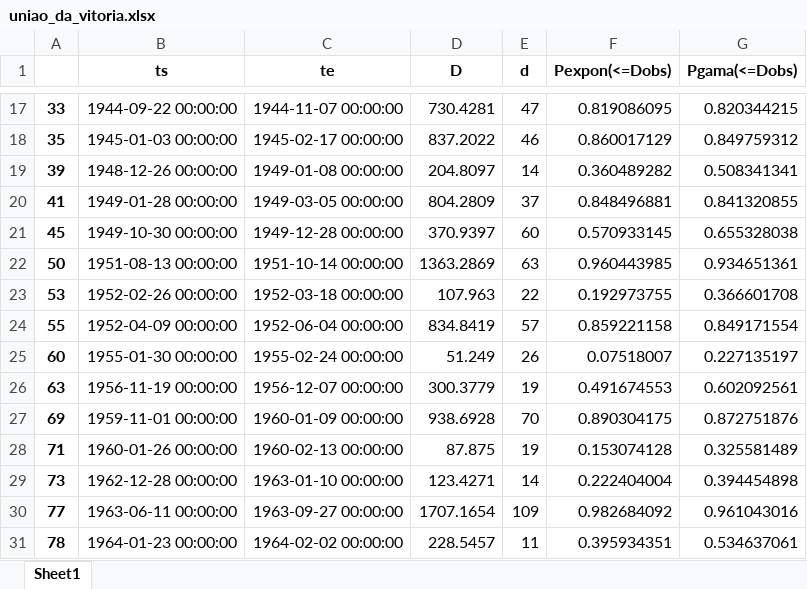
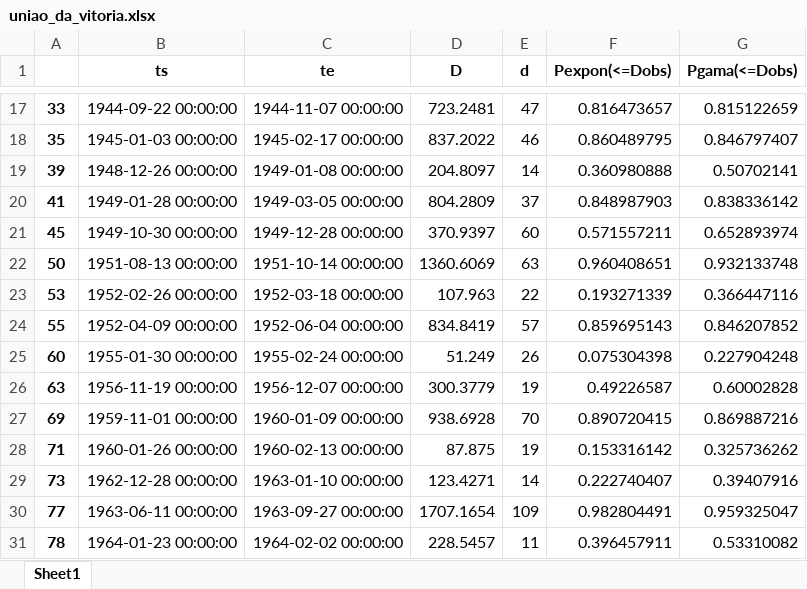
Before and after one commit to arlanscort/analise-seca, an Excel workbook: low-flow-index/dados-saida/uniao_da_vitoria.xlsx, sheet Sheet1, drawn as a sheet; only a part is shown, gaps mark what is left out; values as stored, in another font and other column widths than the file's, no borders; the diff covers the shown part only; the diff names each change by its address in the sheet, - before the commit and + after, or states it on an @@ line.

```diff
--- a/low-flow-index/dados-saida/uniao_da_vitoria.xlsx (sheet Sheet1)
+++ b/low-flow-index/dados-saida/uniao_da_vitoria.xlsx (sheet Sheet1)
-D17 (D): 730.4281
+D17 (D): 723.2481
-F17 (Pexpon(<=Dobs)): 0.819086095
+F17 (Pexpon(<=Dobs)): 0.816473657
-G17 (Pgama(<=Dobs)): 0.820344215
+G17 (Pgama(<=Dobs)): 0.815122659
-F18 (Pexpon(<=Dobs)): 0.860017129
+F18 (Pexpon(<=Dobs)): 0.860489795
-G18 (Pgama(<=Dobs)): 0.849759312
+G18 (Pgama(<=Dobs)): 0.846797407
-F19 (Pexpon(<=Dobs)): 0.360489282
+F19 (Pexpon(<=Dobs)): 0.360980888
-G19 (Pgama(<=Dobs)): 0.508341341
+G19 (Pgama(<=Dobs)): 0.50702141
-F20 (Pexpon(<=Dobs)): 0.848496881
+F20 (Pexpon(<=Dobs)): 0.848987903
-G20 (Pgama(<=Dobs)): 0.841320855
+G20 (Pgama(<=Dobs)): 0.838336142
-F21 (Pexpon(<=Dobs)): 0.570933145
+F21 (Pexpon(<=Dobs)): 0.571557211
-G21 (Pgama(<=Dobs)): 0.655328038
+G21 (Pgama(<=Dobs)): 0.652893974
-D22 (D): 1363.2869
+D22 (D): 1360.6069
-F22 (Pexpon(<=Dobs)): 0.960443985
+F22 (Pexpon(<=Dobs)): 0.960408651
-G22 (Pgama(<=Dobs)): 0.934651361
+G22 (Pgama(<=Dobs)): 0.932133748
-F23 (Pexpon(<=Dobs)): 0.192973755
+F23 (Pexpon(<=Dobs)): 0.193271339
-G23 (Pgama(<=Dobs)): 0.366601708
+G23 (Pgama(<=Dobs)): 0.366447116
-F24 (Pexpon(<=Dobs)): 0.859221158
+F24 (Pexpon(<=Dobs)): 0.859695143
-G24 (Pgama(<=Dobs)): 0.849171554
+G24 (Pgama(<=Dobs)): 0.846207852
-F25 (Pexpon(<=Dobs)): 0.07518007
+F25 (Pexpon(<=Dobs)): 0.075304398
-G25 (Pgama(<=Dobs)): 0.227135197
+G25 (Pgama(<=Dobs)): 0.227904248
-F26 (Pexpon(<=Dobs)): 0.491674553
+F26 (Pexpon(<=Dobs)): 0.49226587
-G26 (Pgama(<=Dobs)): 0.602092561
+G26 (Pgama(<=Dobs)): 0.60002828
-F27 (Pexpon(<=Dobs)): 0.890304175
+F27 (Pexpon(<=Dobs)): 0.890720415
-G27 (Pgama(<=Dobs)): 0.872751876
+G27 (Pgama(<=Dobs)): 0.869887216
-F28 (Pexpon(<=Dobs)): 0.153074128
+F28 (Pexpon(<=Dobs)): 0.153316142
-G28 (Pgama(<=Dobs)): 0.325581489
+G28 (Pgama(<=Dobs)): 0.325736262
-F29 (Pexpon(<=Dobs)): 0.222404004
+F29 (Pexpon(<=Dobs)): 0.222740407
-G29 (Pgama(<=Dobs)): 0.394454898
+G29 (Pgama(<=Dobs)): 0.39407916
-F30 (Pexpon(<=Dobs)): 0.982684092
+F30 (Pexpon(<=Dobs)): 0.982804491
-G30 (Pgama(<=Dobs)): 0.961043016
+G30 (Pgama(<=Dobs)): 0.959325047
-F31 (Pexpon(<=Dobs)): 0.395934351
+F31 (Pexpon(<=Dobs)): 0.396457911
-G31 (Pgama(<=Dobs)): 0.534637061
+G31 (Pgama(<=Dobs)): 0.53310082
```
Also changed, not shown: 99 edited cells elsewhere in this sheet, 3 other files.
